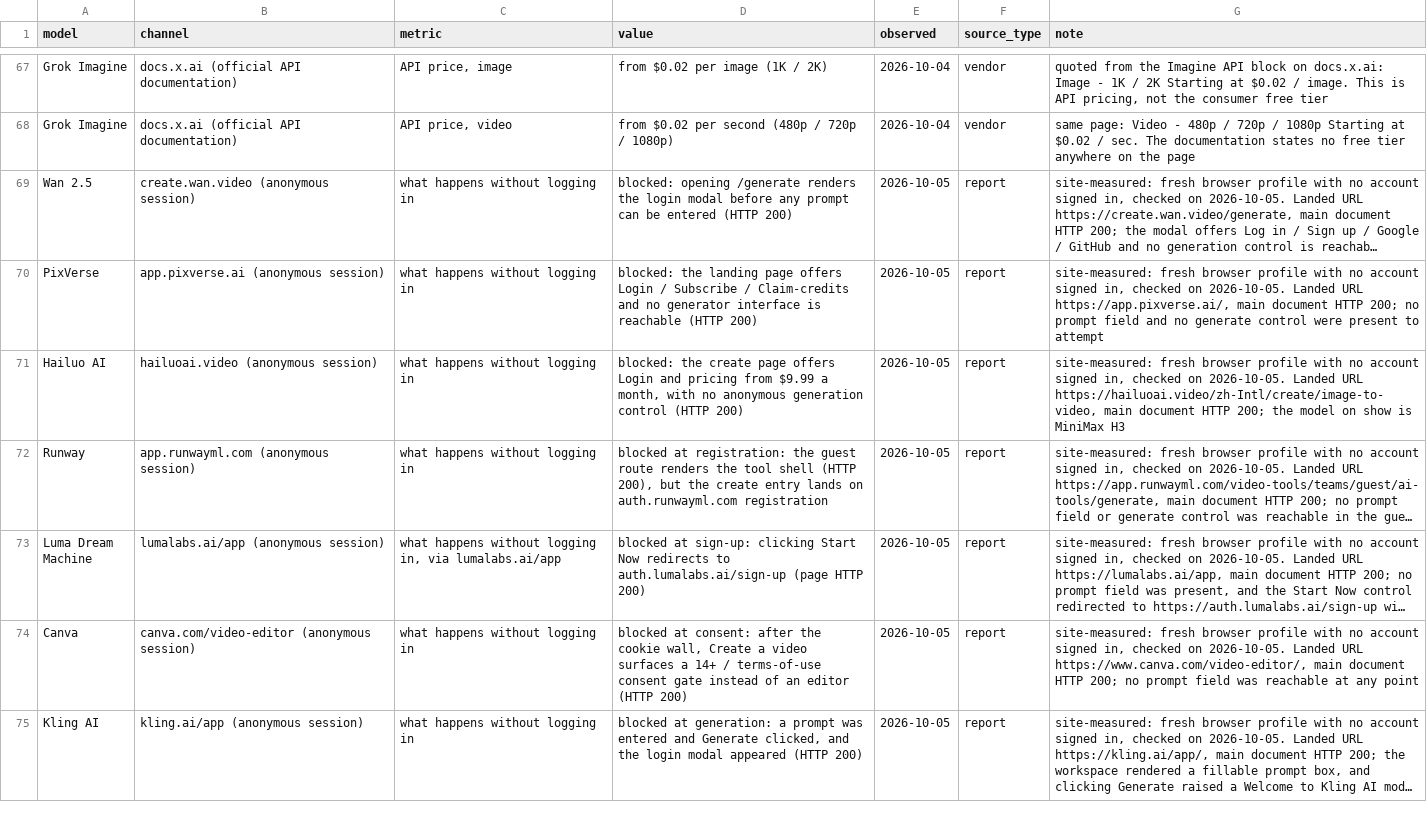
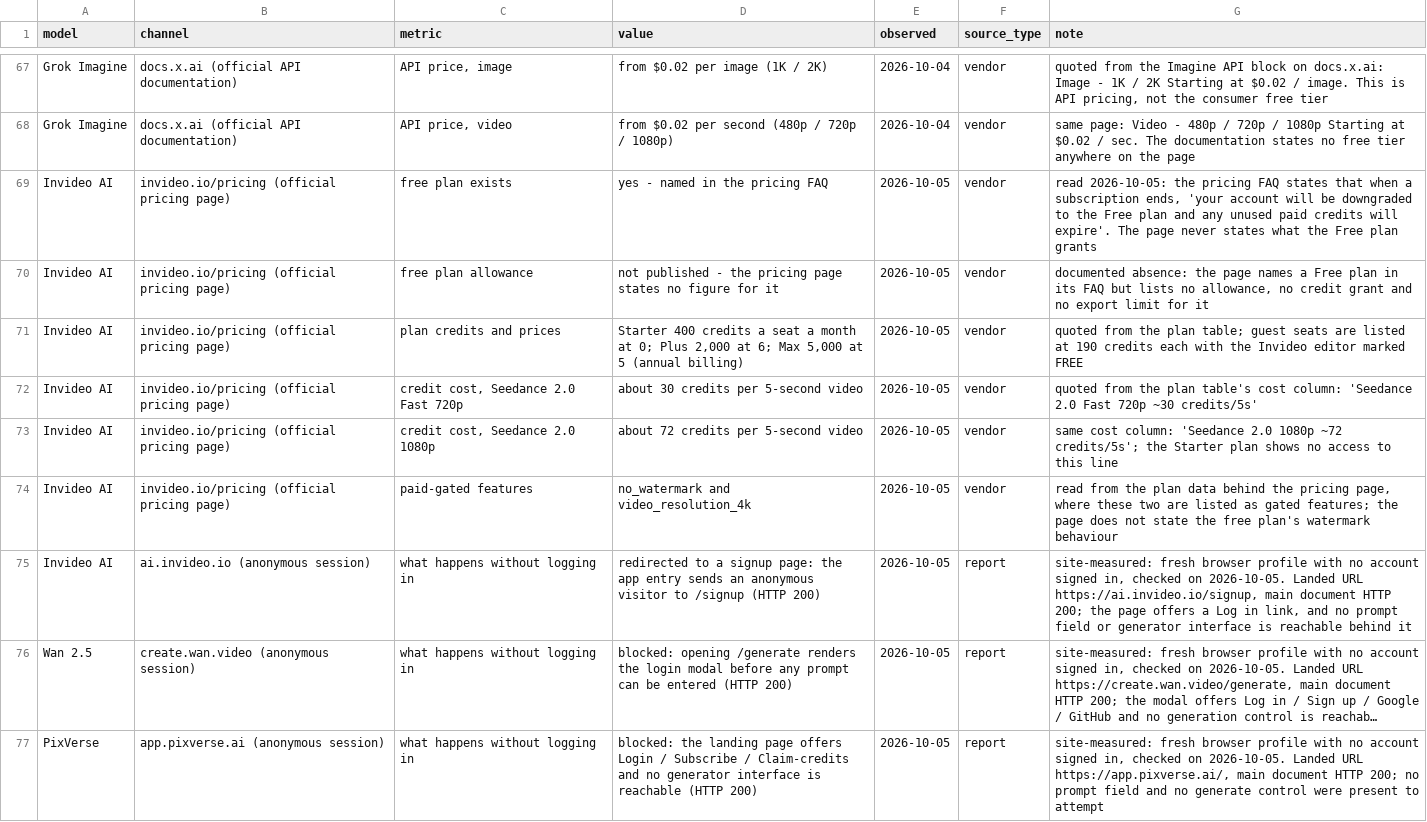
Before and after one commit to nicoleiszsy/seedance-2-5-free-tier-data, a CSV file: data/seedance-2-5-free-tiers.csv, drawn as a sheet; only a part is shown, gaps mark what is left out; the shorter side is filled out with more unchanged rows; long unchanged cells end in …; the diff names each change by its address in the sheet, - before the commit and + after, or states it on an @@ line.

Commit message:
Add Invideo AI: free plan named but never priced (106 records, twelve models)

```diff
--- a/data/seedance-2-5-free-tiers.csv
+++ b/data/seedance-2-5-free-tiers.csv
+row 69: Invideo AI | invideo.io/pricing (official pricing page) | free plan exists | yes - named in the pricing FAQ | 2026-10-05 | vendor | read 2026-10-05: the pricing FAQ states that when a subscription ends, 'your account will be downgraded to the Free plan and any unused paid credits will expire'. The page never states what the Free plan grants
+row 70: Invideo AI | invideo.io/pricing (official pricing page) | free plan allowance | not published - the pricing page states no figure for it | 2026-10-05 | vendor | documented absence: the page names a Free plan in its FAQ but lists no allowance, no credit grant and no export limit for it
+row 71: Invideo AI | invideo.io/pricing (official pricing page) | plan credits and prices | Starter 400 credits a seat a month at 0; Plus 2,000 at 6; Max 5,000 at 5 (annual billing) | 2026-10-05 | vendor | quoted from the plan table; guest seats are listed at 190 credits each with the Invideo editor marked FREE
+row 72: Invideo AI | invideo.io/pricing (official pricing page) | credit cost, Seedance 2.0 Fast 720p | about 30 credits per 5-second video | 2026-10-05 | vendor | quoted from the plan table's cost column: 'Seedance 2.0 Fast 720p ~30 credits/5s'
+row 73: Invideo AI | invideo.io/pricing (official pricing page) | credit cost, Seedance 2.0 1080p | about 72 credits per 5-second video | 2026-10-05 | vendor | same cost column: 'Seedance 2.0 1080p ~72 credits/5s'; the Starter plan shows no access to this line
+row 74: Invideo AI | invideo.io/pricing (official pricing page) | paid-gated features | no_watermark and video_resolution_4k | 2026-10-05 | vendor | read from the plan data behind the pricing page, where these two are listed as gated features; the page does not state the free plan's watermark behaviour
+row 75: Invideo AI | ai.invideo.io (anonymous session) | what happens without logging in | redirected to a signup page: the app entry sends an anonymous visitor to /signup (HTTP 200) | 2026-10-05 | report | site-measured: fresh browser profile with no account signed in, checked on 2026-10-05. Landed URL https://ai.invideo.io/signup, main document HTTP 200; the page offers a Log in link, and no prompt field or generator interface is reachable behind it
```
Also changed, not shown: 3 other files.
